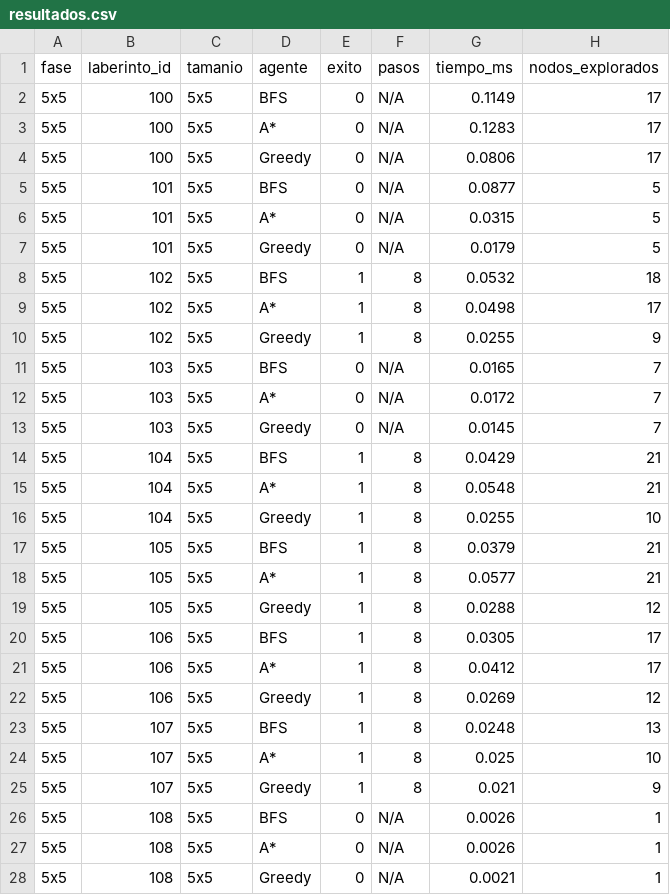
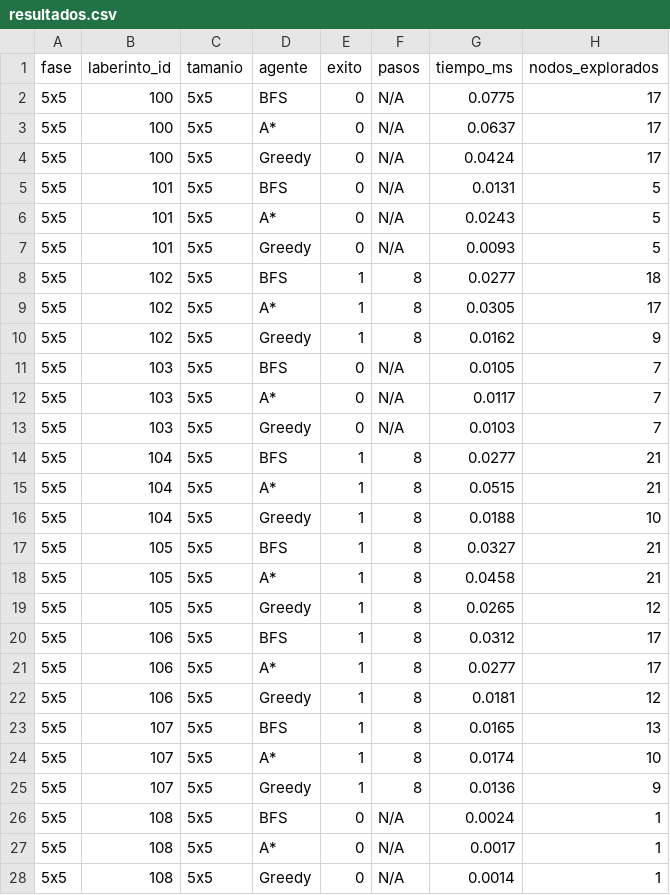
Before and after one commit to AleAV04/ProyectoIA, a CSV file: resultados.csv, drawn as a sheet; only a part is shown; the diff covers the shown part only.

```diff
--- a/resultados.csv
+++ b/resultados.csv
@@ -1,28 +1,28 @@
 fase,laberinto_id,tamanio,agente,exito,pasos,tiempo_ms,nodos_explorados
-5x5,100,5x5,BFS,0,N/A,0.1149,17
-5x5,100,5x5,A*,0,N/A,0.1283,17
-5x5,100,5x5,Greedy,0,N/A,0.0806,17
-5x5,101,5x5,BFS,0,N/A,0.0877,5
-5x5,101,5x5,A*,0,N/A,0.0315,5
-5x5,101,5x5,Greedy,0,N/A,0.0179,5
-5x5,102,5x5,BFS,1,8,0.0532,18
-5x5,102,5x5,A*,1,8,0.0498,17
-5x5,102,5x5,Greedy,1,8,0.0255,9
-5x5,103,5x5,BFS,0,N/A,0.0165,7
-5x5,103,5x5,A*,0,N/A,0.0172,7
-5x5,103,5x5,Greedy,0,N/A,0.0145,7
-5x5,104,5x5,BFS,1,8,0.0429,21
-5x5,104,5x5,A*,1,8,0.0548,21
-5x5,104,5x5,Greedy,1,8,0.0255,10
-5x5,105,5x5,BFS,1,8,0.0379,21
-5x5,105,5x5,A*,1,8,0.0577,21
-5x5,105,5x5,Greedy,1,8,0.0288,12
-5x5,106,5x5,BFS,1,8,0.0305,17
-5x5,106,5x5,A*,1,8,0.0412,17
-5x5,106,5x5,Greedy,1,8,0.0269,12
-5x5,107,5x5,BFS,1,8,0.0248,13
-5x5,107,5x5,A*,1,8,0.025,10
-5x5,107,5x5,Greedy,1,8,0.021,9
-5x5,108,5x5,BFS,0,N/A,0.0026,1
-5x5,108,5x5,A*,0,N/A,0.0026,1
-5x5,108,5x5,Greedy,0,N/A,0.0021,1
+5x5,100,5x5,BFS,0,N/A,0.0775,17
+5x5,100,5x5,A*,0,N/A,0.0637,17
+5x5,100,5x5,Greedy,0,N/A,0.0424,17
+5x5,101,5x5,BFS,0,N/A,0.0131,5
+5x5,101,5x5,A*,0,N/A,0.0243,5
+5x5,101,5x5,Greedy,0,N/A,0.0093,5
+5x5,102,5x5,BFS,1,8,0.0277,18
+5x5,102,5x5,A*,1,8,0.0305,17
+5x5,102,5x5,Greedy,1,8,0.0162,9
+5x5,103,5x5,BFS,0,N/A,0.0105,7
+5x5,103,5x5,A*,0,N/A,0.0117,7
+5x5,103,5x5,Greedy,0,N/A,0.0103,7
+5x5,104,5x5,BFS,1,8,0.0277,21
+5x5,104,5x5,A*,1,8,0.0515,21
+5x5,104,5x5,Greedy,1,8,0.0188,10
+5x5,105,5x5,BFS,1,8,0.0327,21
+5x5,105,5x5,A*,1,8,0.0458,21
+5x5,105,5x5,Greedy,1,8,0.0265,12
+5x5,106,5x5,BFS,1,8,0.0312,17
+5x5,106,5x5,A*,1,8,0.0277,17
+5x5,106,5x5,Greedy,1,8,0.0181,12
+5x5,107,5x5,BFS,1,8,0.0165,13
+5x5,107,5x5,A*,1,8,0.0174,10
+5x5,107,5x5,Greedy,1,8,0.0136,9
+5x5,108,5x5,BFS,0,N/A,0.0024,1
+5x5,108,5x5,A*,0,N/A,0.0017,1
+5x5,108,5x5,Greedy,0,N/A,0.0014,1
```
Also changed, not shown: 47 edited cells elsewhere in this file, 10 other files.
